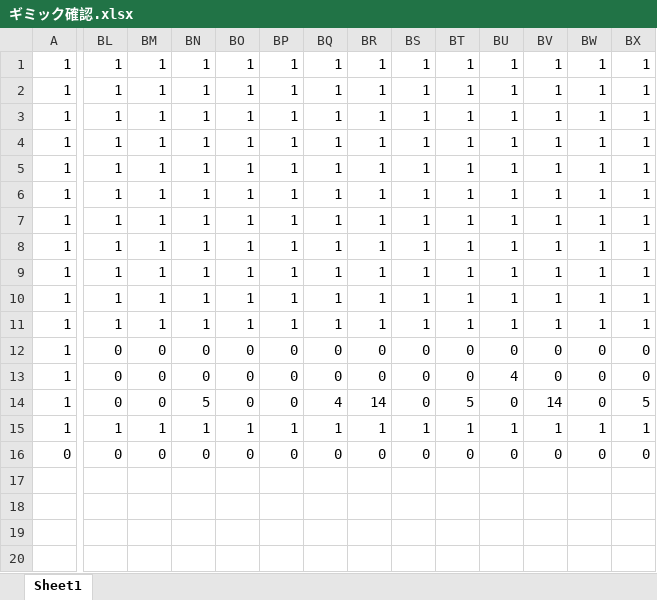
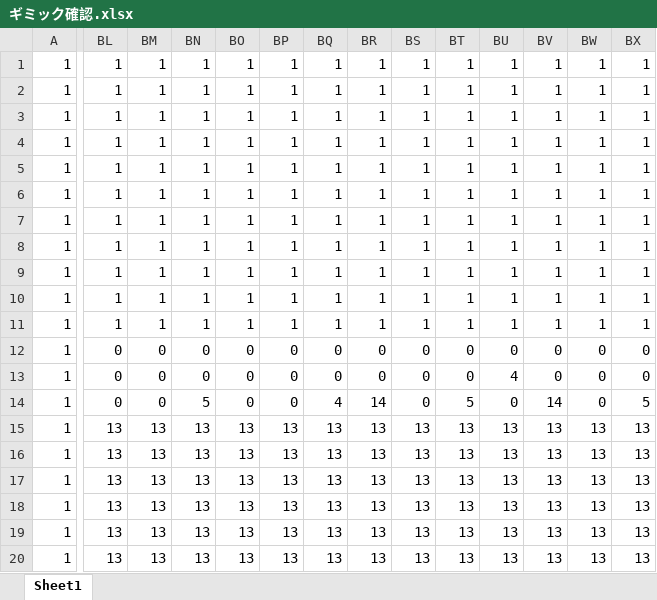
Before and after one commit to 0GU/Rain-cloud-friends, an Excel workbook: Project1/Project1/ギミック確認.xlsx, sheet Sheet1, drawn as a sheet; only a part is shown, gaps mark what is left out; values as stored, in another font and other column widths than the file's, no borders; conditional formats not drawn; removed rows and columns are numbered as before the commit, all else as after; rows hold the shown columns only; the diff covers the shown part only; the diff names each change by its address in the sheet, - before the commit and + after, or states it on an @@ line.

```diff
--- a/Project1/Project1/ギミック確認.xlsx (sheet Sheet1)
+++ b/Project1/Project1/ギミック確認.xlsx (sheet Sheet1)
-BL15: 1
+BL15: 13
-BM15: 1
+BM15: 13
-BN15: 1
+BN15: 13
-BO15: 1
+BO15: 13
-BP15: 1
+BP15: 13
-BQ15: 1
+BQ15: 13
-BR15: 1
+BR15: 13
-BS15: 1
+BS15: 13
-BT15: 1
+BT15: 13
-BU15: 1
+BU15: 13
-BV15: 1
+BV15: 13
-BW15: 1
+BW15: 13
-BX15: 1
+BX15: 13
-row 16: 0 | 0 | 0 | 0 | 0 | 0 | 0 | 0 | 0 | 0 | 0 | 0 | 0 | 0
+row 16: 1 | 13 | 13 | 13 | 13 | 13 | 13 | 13 | 13 | 13 | 13 | 13 | 13 | 13
+row 17: 1 | 13 | 13 | 13 | 13 | 13 | 13 | 13 | 13 | 13 | 13 | 13 | 13 | 13
+row 18: 1 | 13 | 13 | 13 | 13 | 13 | 13 | 13 | 13 | 13 | 13 | 13 | 13 | 13
+row 19: 1 | 13 | 13 | 13 | 13 | 13 | 13 | 13 | 13 | 13 | 13 | 13 | 13 | 13
+row 20: 1 | 13 | 13 | 13 | 13 | 13 | 13 | 13 | 13 | 13 | 13 | 13 | 13 | 13
```
Also changed, not shown: 10 edited cells elsewhere in this sheet, 5 other files.
